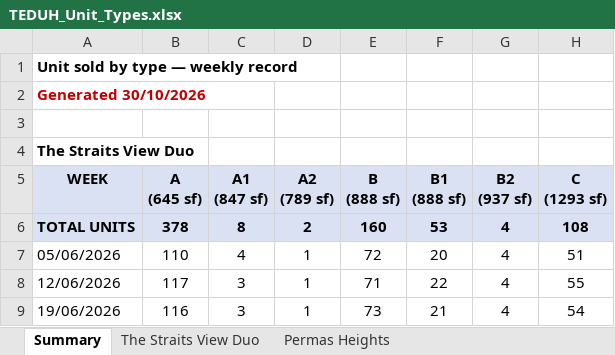
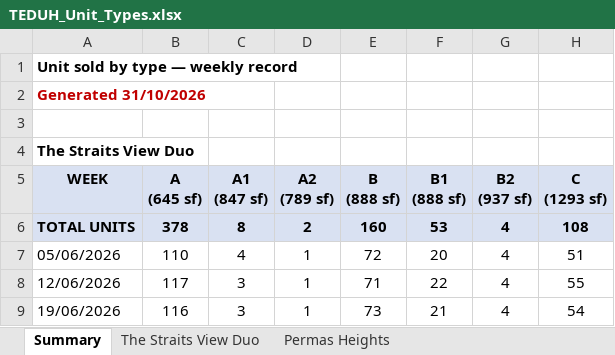
Before and after one commit to smtcu/teduh-tracker, an Excel workbook: docs/downloads/TEDUH_Unit_Types.xlsx, sheet Summary, drawn as a sheet; only a part is shown; values as stored, in another font and other column widths than the file's, no borders; the diff names each change by its address in the sheet, - before the commit and + after, or states it on an @@ line.

```diff
--- a/docs/downloads/TEDUH_Unit_Types.xlsx (sheet Summary)
+++ b/docs/downloads/TEDUH_Unit_Types.xlsx (sheet Summary)
-A2 (WEEK): Generated 30/10/2026
+A2 (WEEK): Generated 31/10/2026
```
Also changed, not shown: 4 other files.
